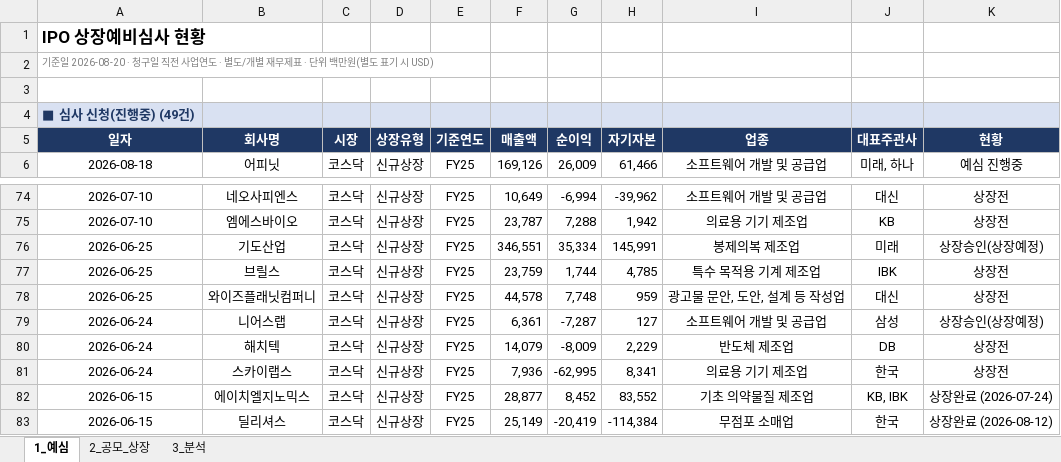
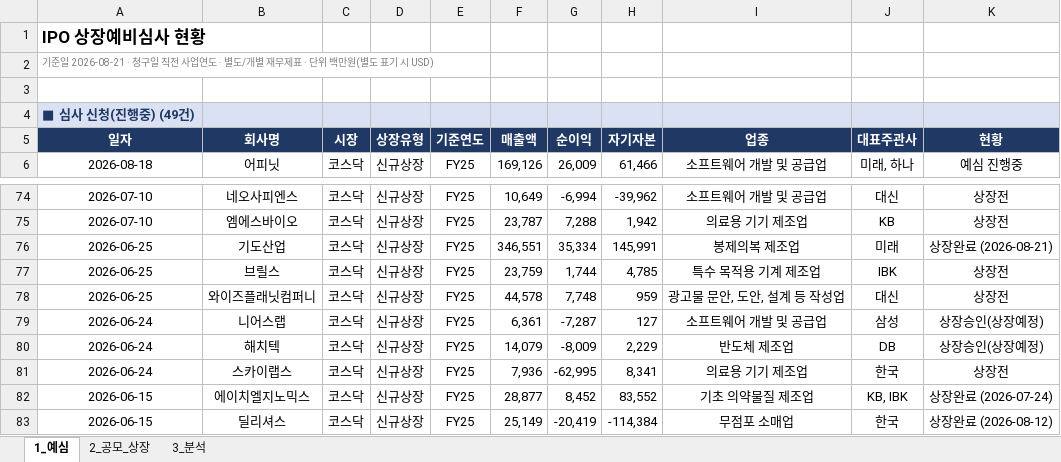
Before and after one commit to history-dungeon-user/IPO-MARKET-REVIEW, an Excel workbook: IPO_analysis.xlsx, sheet 1_예심, drawn as a sheet; only a part is shown, gaps mark what is left out; values as stored, in another font and other column widths than the file's, no borders; the diff names each change by its address in the sheet, - before the commit and + after, or states it on an @@ line.

```diff
--- a/IPO_analysis.xlsx (sheet 1_예심)
+++ b/IPO_analysis.xlsx (sheet 1_예심)
-A2: 기준일 2026-08-20 · 청구일…
+A2: 기준일 2026-08-21 · 청구일…
-K76: 상장승인(상장예정)
+K76: 상장완료 (2026-08-21)
-K80: 상장전
+K80: 상장승인(상장예정)
```
Also changed, not shown: sheet 2_공모_상장, sheet 3_분석, IPO_Rawdata_master.xlsx, 8 other files.
